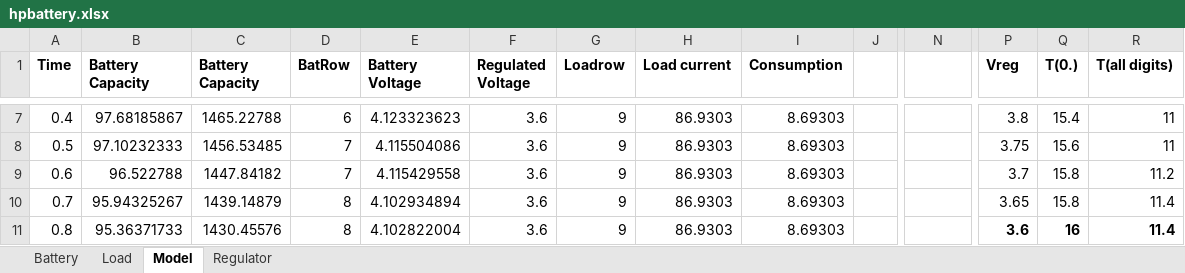
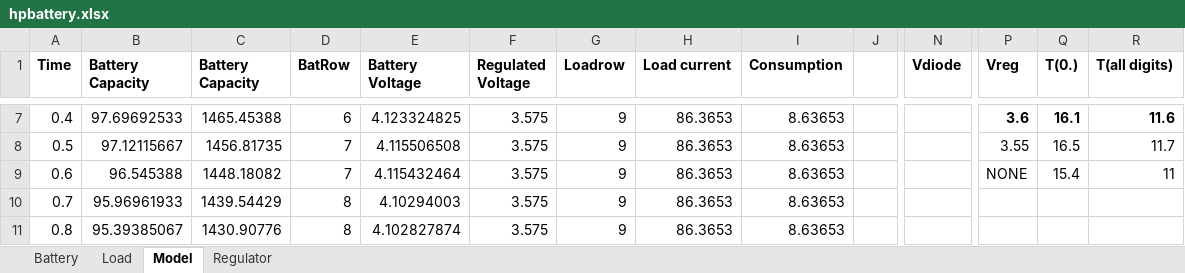
Before and after one commit to grob6000/hpbattery, an Excel workbook: hpbattery.xlsx, sheet Model, drawn as a sheet; only a part is shown, gaps mark what is left out; values as stored, in another font and other column widths than the file's, no borders; charts and pictures and conditional formats not drawn; the diff covers the shown part only; the diff names each change by its address in the sheet, - before the commit and + after, or states it on an @@ line.

```diff
--- a/hpbattery.xlsx (sheet Model)
+++ b/hpbattery.xlsx (sheet Model)
-N1: (empty)
+N1: Vdiode
-B7 (Battery Capacity): 97.68185867
+B7 (Battery Capacity): 97.69692533
-C7 (Battery Capacity): 1465.22788
+C7 (Battery Capacity): 1465.45388
-E7 (Battery Voltage): 4.123323623
+E7 (Battery Voltage): 4.123324825
-F7:F11 (Regulated Voltage): 3.6
+F7:F11 (Regulated Voltage): 3.575
-H7:H11 (Load current): 86.9303
+H7:H11 (Load current): 86.3653
-I7:I11 (Consumption): 8.69303
+I7:I11 (Consumption): 8.63653
-P7 (Vreg): 3.8
+P7 (Vreg): 3.6
-P7:R7 bold: off
+P7:R7 bold: on
-Q7 (T(0.)): 15.4
+Q7 (T(0.)): 16.1
-R7 (T(all digits)): 11
+R7 (T(all digits)): 11.6
-B8 (Battery Capacity): 97.10232333
+B8 (Battery Capacity): 97.12115667
-C8 (Battery Capacity): 1456.53485
+C8 (Battery Capacity): 1456.81735
-E8 (Battery Voltage): 4.115504086
+E8 (Battery Voltage): 4.115506508
-P8 (Vreg): 3.75
+P8 (Vreg): 3.55
-Q8 (T(0.)): 15.6
+Q8 (T(0.)): 16.5
-R8 (T(all digits)): 11
+R8 (T(all digits)): 11.7
-B9 (Battery Capacity): 96.522788
+B9 (Battery Capacity): 96.545388
-C9 (Battery Capacity): 1447.84182
+C9 (Battery Capacity): 1448.18082
-E9 (Battery Voltage): 4.115429558
+E9 (Battery Voltage): 4.115432464
-P9 (Vreg): 3.7
+P9 (Vreg): NONE
-Q9 (T(0.)): 15.8
+Q9 (T(0.)): 15.4
-R9 (T(all digits)): 11.2
+R9 (T(all digits)): 11
-B10 (Battery Capacity): 95.94325267
+B10 (Battery Capacity): 95.96961933
-C10 (Battery Capacity): 1439.14879
+C10 (Battery Capacity): 1439.54429
-E10 (Battery Voltage): 4.102934894
+E10 (Battery Voltage): 4.10294003
-P10 (Vreg): 3.65
+P10 (Vreg): (empty)
-Q10 (T(0.)): 15.8
+Q10 (T(0.)): (empty)
-R10:R11 (T(all digits)): 11.4
+R10:R11 (T(all digits)): (empty)
-B11 (Battery Capacity): 95.36371733
+B11 (Battery Capacity): 95.39385067
-C11 (Battery Capacity): 1430.45576
+C11 (Battery Capacity): 1430.90776
-E11 (Battery Voltage): 4.102822004
+E11 (Battery Voltage): 4.102827874
-P11 (Vreg): 3.6
+P11 (Vreg): (empty)
-Q11 (T(0.)): 16
+Q11 (T(0.)): (empty)
```
Also changed, not shown: 1052 edited cells and cell formats elsewhere in this sheet, sheet Regulator, formulas that keep their value, charts or pictures, 2 other files.
